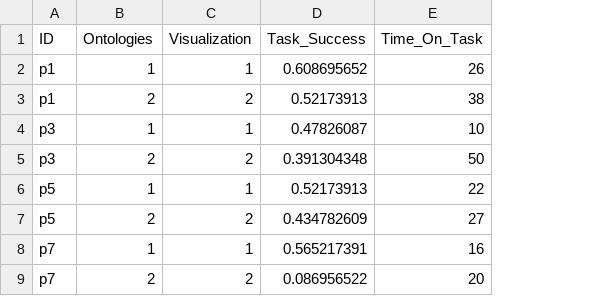
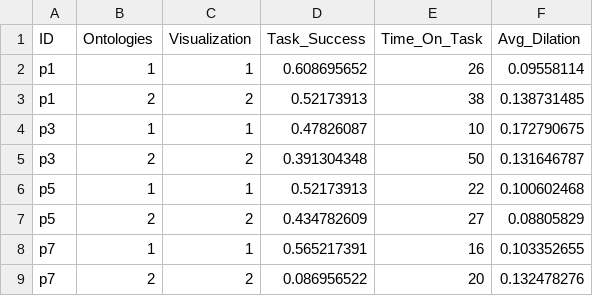
Before and after one commit to EricALawson/CECS450-G5-Project, a CSV file: eye_tracking_data/Additional Participant Data.csv, drawn as a sheet; only a part is shown; the diff names each change by its address in the sheet, - before the commit and + after, or states it on an @@ line.

Commit message:
calculated avg dilation for each task of each user

```diff
--- a/eye_tracking_data/Additional Participant Data.csv
+++ b/eye_tracking_data/Additional Participant Data.csv
+column F (Avg_Dilation), rows 2-9: 0.09558114 | 0.138731485 | 0.172790675 | 0.131646787 | 0.100602468 | 0.08805829 | 0.103352655 | 0.132478276
```
Also changed, not shown: 3 other files.
